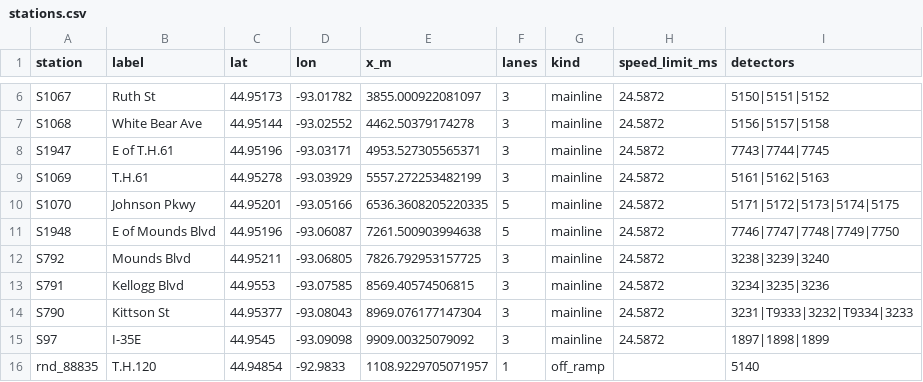
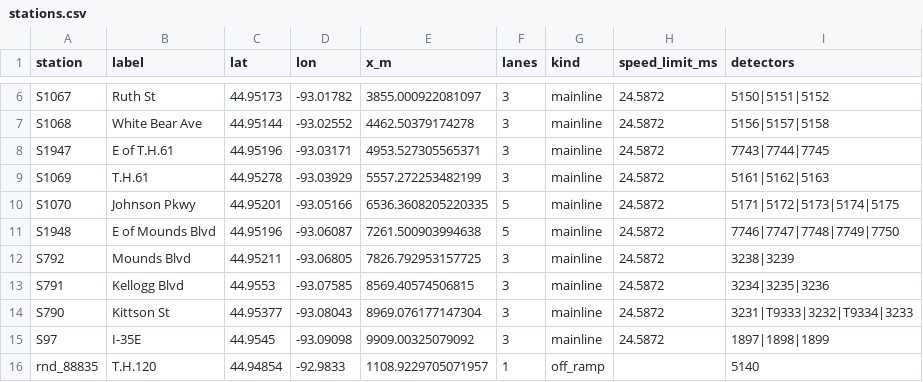
Before and after one commit to abc000cool/flowstate-v2, a CSV file: data/mndot/mndot_i94_wb_stpaul/stations.csv, drawn as a sheet; only a part is shown, gaps mark what is left out.

```diff
--- a/data/mndot/mndot_i94_wb_stpaul/stations.csv
+++ b/data/mndot/mndot_i94_wb_stpaul/stations.csv
@@ -11,3 +11,3 @@ S1070,Johnson Pkwy,44.95201,-93.05166,6536.3608205220335,5,mainline,24.5872,5171
 S1948,E of Mounds Blvd,44.95196,-93.06087,7261.500903994638,5,mainline,24.5872,7746|7747|7748|7749|7750
-S792,Mounds Blvd,44.95211,-93.06805,7826.792953157725,3,mainline,24.5872,3238|3239|3240
+S792,Mounds Blvd,44.95211,-93.06805,7826.792953157725,3,mainline,24.5872,3238|3239
 S791,Kellogg Blvd,44.9553,-93.07585,8569.40574506815,3,mainline,24.5872,3234|3235|3236
```
Also changed, not shown: data/mndot/mndot_i94_wb_stpaul/stations_x.csv, 7 other files.
